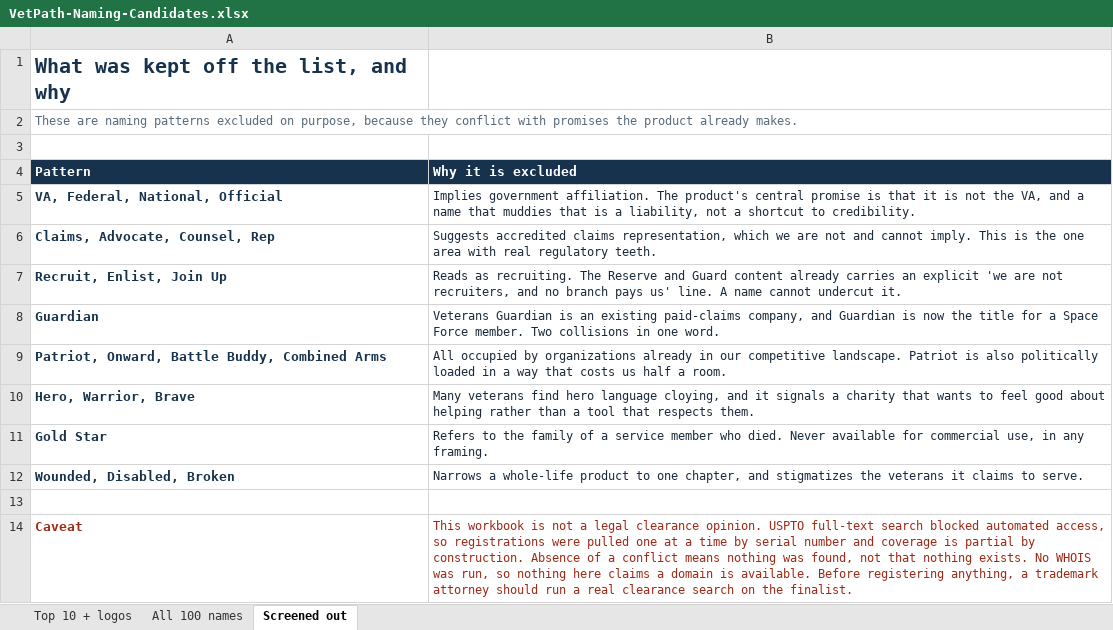
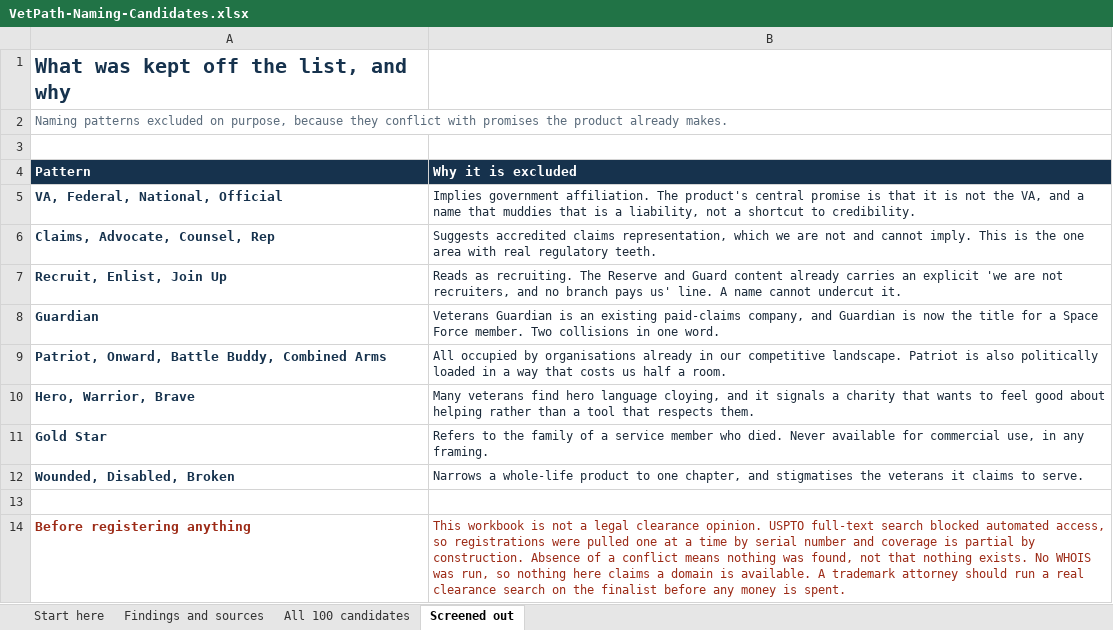
Before and after one commit to kalebaverell/kalebaverell.github.io, an Excel workbook: share/VetPath-Naming-Candidates.xlsx, sheet Screened out, drawn as a sheet; values as stored, in another font and other column widths than the file's, no borders; removed rows and columns are numbered as before the commit, all else as after; the diff names each change by its address in the sheet, - before the commit and + after, or states it on an @@ line.

```diff
--- a/share/VetPath-Naming-Candidates.xlsx (sheet Screened out)
+++ b/share/VetPath-Naming-Candidates.xlsx (sheet Screened out)
-sheet tab: Top 10 + logos
+sheet tab: Start here
-sheet tab: All 100 names
+sheet tab: Findings and sources
+sheet tab: All 100 candidates
-A2 (Pattern): These are naming patterns excluded…
+A2 (Pattern): Naming patterns excluded…
-B9 (Why it is excluded): …occupied by organizations already in…
+B9 (Why it is excluded): …occupied by organisations already in…
-B12 (Why it is excluded): …chapter, and stigmatizes the veterans…
+B12 (Why it is excluded): …chapter, and stigmatises the veterans…
-row 14: Caveat | This workbook is not a legal clearance opinion. USPTO full-text search blocked automated access, so registrations were pulled one at a time by serial number and coverage is partial by construction. Absence of a conflict means nothing was found, not that nothing exists. No WHOIS was run, so nothing here claims a domain is available. Before registering anything, a trademark attorney should run a real clearance search on the finalist.
+row 14: Before registering anything | This workbook is not a legal clearance opinion. USPTO full-text search blocked automated access, so registrations were pulled one at a time by serial number and coverage is partial by construction. Absence of a conflict means nothing was found, not that nothing exists. No WHOIS was run, so nothing here claims a domain is available. A trademark attorney should run a real clearance search on the finalist before any money is spent.
```
Also changed, not shown: sheet Findings and sources, sheet Start here, charts or pictures.
